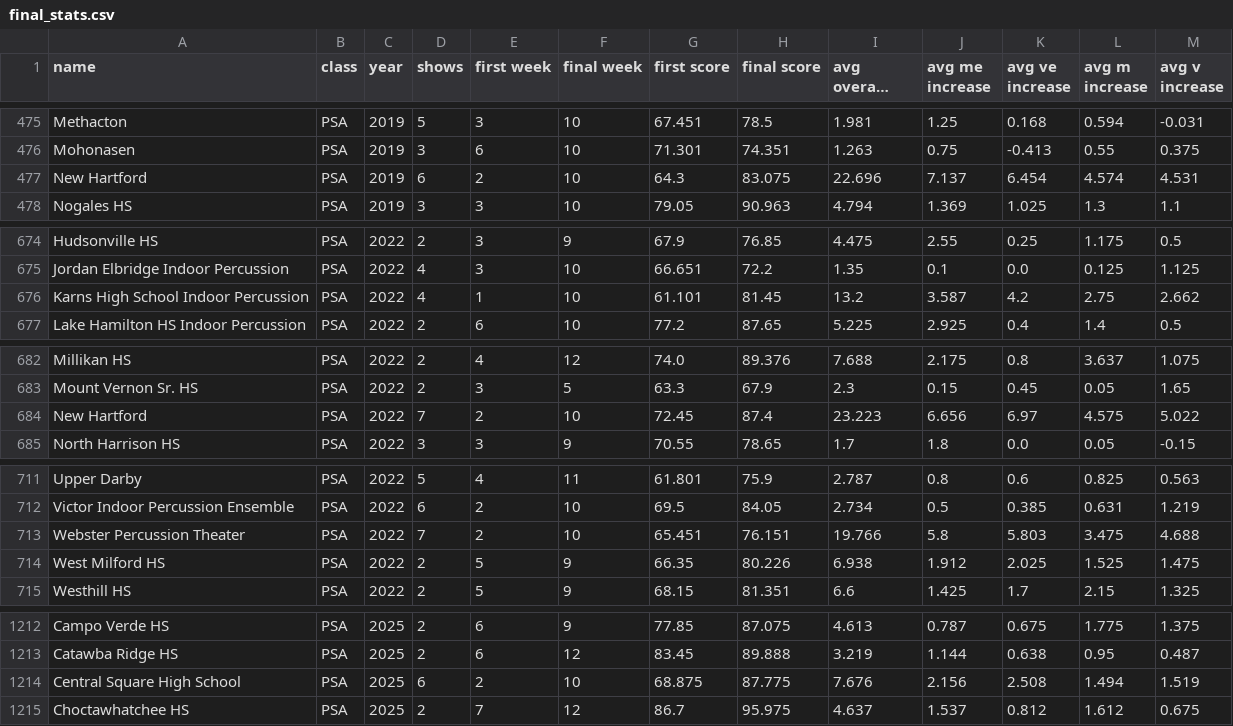
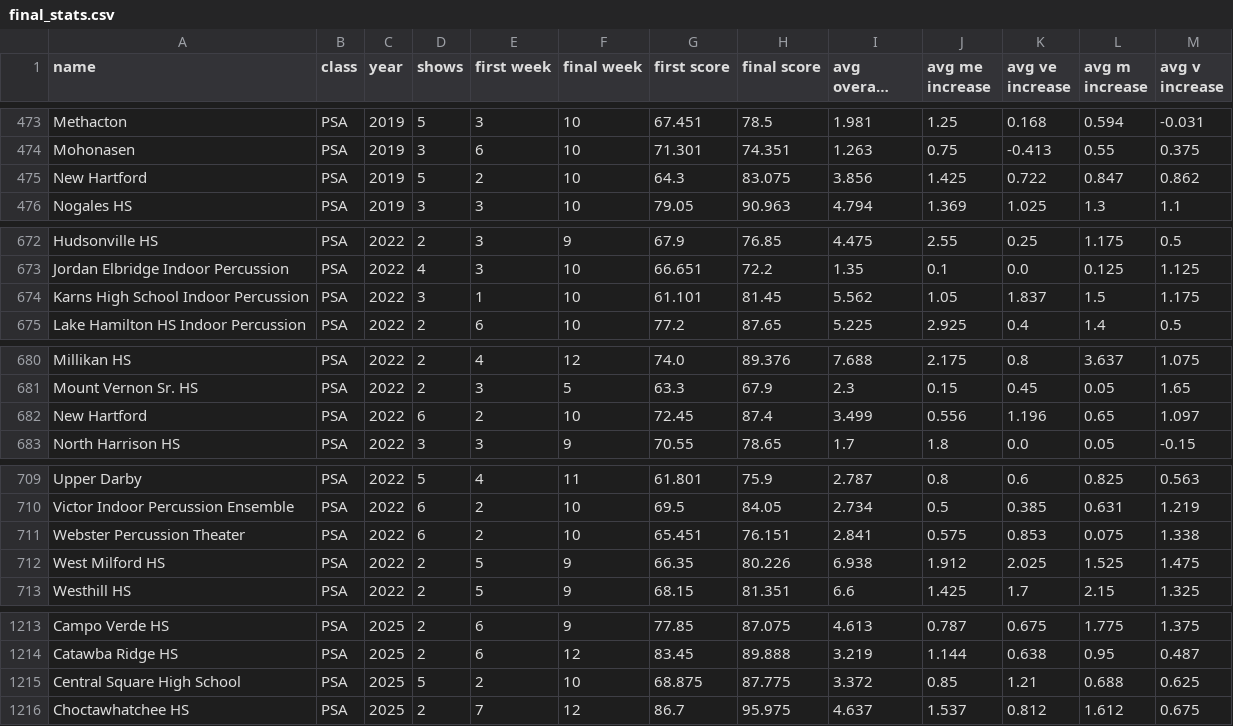
Before and after one commit to tannerkinne/wgi-data, a CSV file: final_stats.csv, drawn as a sheet; only a part is shown, gaps mark what is left out; long unchanged cells end in …; the diff covers the shown part only.

```diff
--- a/final_stats.csv
+++ b/final_stats.csv
@@ -476,3 +474,3 @@ Methacton,PSA,2019,5,3,10,67.451,78.5,1.981,1.25,0.168,0.594,-0.031
 Mohonasen,PSA,2019,3,6,10,71.301,74.351,1.263,0.75,-0.413,0.55,0.375
-New Hartford,PSA,2019,6,2,10,64.3,83.075,22.696,7.137,6.454,4.574,4.531
+New Hartford,PSA,2019,5,2,10,64.3,83.075,3.856,1.425,0.722,0.847,0.862
 Nogales HS,PSA,2019,3,3,10,79.05,90.963,4.794,1.369,1.025,1.3,1.1
@@ -675,3 +673,3 @@ Hudsonville HS,PSA,2022,2,3,9,67.9,76.85,4.475,2.55,0.25,1.175,0.5
 Jordan Elbridge Indoor Percussion,PSA,2022,4,3,10,66.651,72.2,1.35,0.1,0.0,0.125,1.125
-Karns High School Indoor Percussion,PSA,2022,4,1,10,61.101,81.45,13.2,3.587,4.2,2.75,2.662
+Karns High School Indoor Percussion,PSA,2022,3,1,10,61.101,81.45,5.562,1.05,1.837,1.5,1.175
 Lake Hamilton HS Indoor Percussion,PSA,2022,2,6,10,77.2,87.65,5.225,2.925,0.4,1.4,0.5
@@ -683,3 +681,3 @@ Millikan HS,PSA,2022,2,4,12,74.0,89.376,7.688,2.175,0.8,3.637,1.075
 Mount Vernon Sr. HS,PSA,2022,2,3,5,63.3,67.9,2.3,0.15,0.45,0.05,1.65
-New Hartford,PSA,2022,7,2,10,72.45,87.4,23.223,6.656,6.97,4.575,5.022
+New Hartford,PSA,2022,6,2,10,72.45,87.4,3.499,0.556,1.196,0.65,1.097
 North Harrison HS,PSA,2022,3,3,9,70.55,78.65,1.7,1.8,0.0,0.05,-0.15
@@ -712,3 +710,3 @@ Upper Darby,PSA,2022,5,4,11,61.801,75.9,2.787,0.8,0.6,0.825,0.563
 Victor Indoor Percussion Ensemble,PSA,2022,6,2,10,69.5,84.05,2.734,0.5,0.385,0.631,1.219
-Webster Percussion Theater,PSA,2022,7,2,10,65.451,76.151,19.766,5.8,5.803,3.475,4.688
+Webster Percussion Theater,PSA,2022,6,2,10,65.451,76.151,2.841,0.575,0.853,0.075,1.338
 West Milford HS,PSA,2022,2,5,9,66.35,80.226,6.938,1.912,2.025,1.525,1.475
@@ -1213,3 +1214,3 @@ Campo Verde HS,PSA,2025,2,6,9,77.85,87.075,4.613,0.787,0.675,1.775,1.375
 Catawba Ridge HS,PSA,2025,2,6,12,83.45,89.888,3.219,1.144,0.638,0.95,0.487
-Central Square High School,PSA,2025,6,2,10,68.875,87.775,7.676,2.156,2.508,1.494,1.519
+Central Square High School,PSA,2025,5,2,10,68.875,87.775,3.372,0.85,1.21,0.688,0.625
 Choctawhatchee HS,PSA,2025,2,7,12,86.7,95.975,4.637,1.537,0.812,1.612,0.675
```
Also changed, not shown: 3 added rows, 2 removed rows and 67 edited cells elsewhere in this file, 3 other files.
